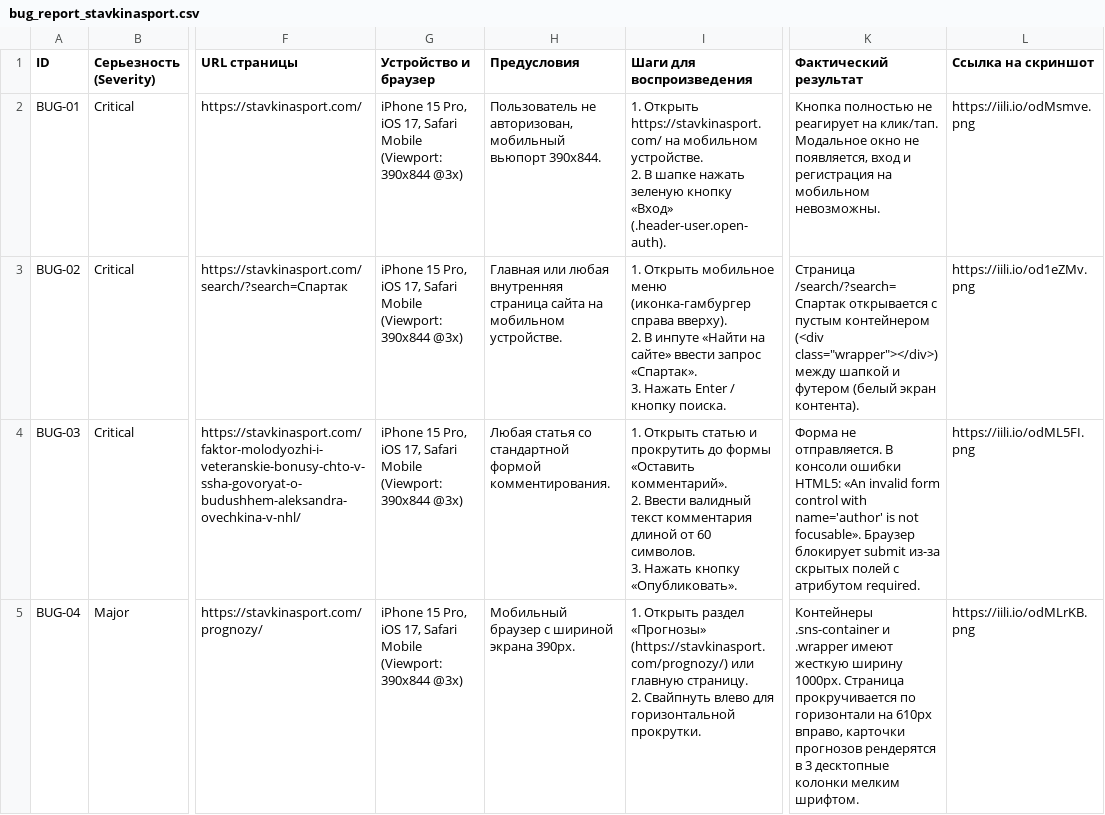
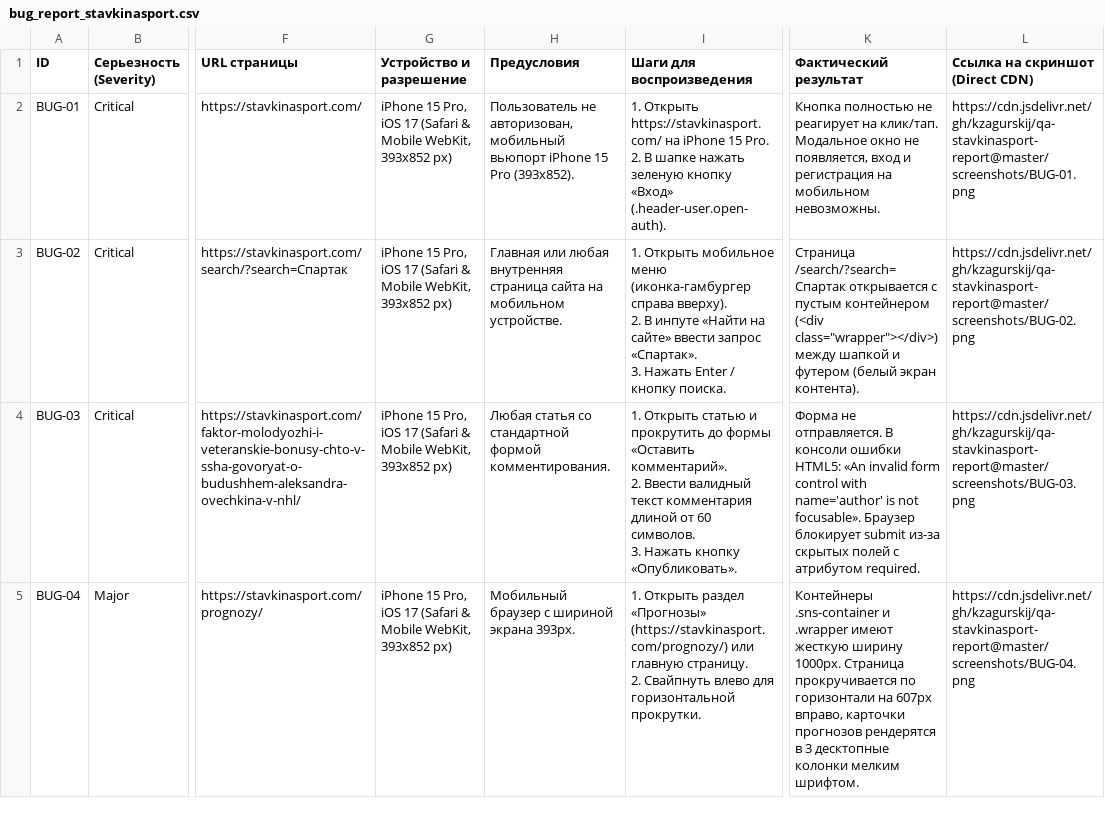
Before and after one commit to kzagurskij/qa-stavkinasport-report, a CSV file: bug_report_stavkinasport.csv, drawn as a sheet; only a part is shown, gaps mark what is left out; ↵ is a line break in a cell; the diff covers the shown part only; the diff names each change by its address in the sheet, - before the commit and + after, or states it on an @@ line.

Commit message:
Update bug report tables with fast CDN links

```diff
--- a/bug_report_stavkinasport.csv
+++ b/bug_report_stavkinasport.csv
-G1: Устройство и браузер
+G1: Устройство и разрешение
-L1: Ссылка на скриншот
+L1: Ссылка на скриншот (Direct CDN)
-G2:G5 (Устройство и разрешение): …Pro, iOS 17, Safari Mobile (Viewport: 390x844 @3x)
+G2:G5 (Устройство и разрешение): …Pro, iOS 17 (Safari & Mobile WebKit, 393x852 px)
-H2 (Предусловия): …мобильный вьюпорт 390x844.
+H2 (Предусловия): …мобильный вьюпорт iPhone 15 Pro (393x852).
-I2 (Шаги для воспроизведения): …https://stavkinasport.com/ на мобильном устройстве. ↵ 2. В…
+I2 (Шаги для воспроизведения): …https://stavkinasport.com/ на iPhone 15 Pro. ↵ 2. В…
-L2 (Ссылка на скриншот (Direct CDN)): https://iili.io/odMsmve.png
+L2 (Ссылка на скриншот (Direct CDN)): https://cdn.jsdelivr.net/gh/kzagurskij/qa-stavkinasport-report@master/screenshots/BUG-01.png
-L3 (Ссылка на скриншот (Direct CDN)): https://iili.io/od1eZMv.png
+L3 (Ссылка на скриншот (Direct CDN)): https://cdn.jsdelivr.net/gh/kzagurskij/qa-stavkinasport-report@master/screenshots/BUG-02.png
-L4 (Ссылка на скриншот (Direct CDN)): https://iili.io/odML5FI.png
+L4 (Ссылка на скриншот (Direct CDN)): https://cdn.jsdelivr.net/gh/kzagurskij/qa-stavkinasport-report@master/screenshots/BUG-03.png
-H5 (Предусловия): Мобильный браузер с шириной экрана 390px.
+H5 (Предусловия): Мобильный браузер с шириной экрана 393px.
-K5 (Фактический результат): …горизонтали на 610px вправо, карточки…
+K5 (Фактический результат): …горизонтали на 607px вправо, карточки…
-L5 (Ссылка на скриншот (Direct CDN)): https://iili.io/odMLrKB.png
+L5 (Ссылка на скриншот (Direct CDN)): https://cdn.jsdelivr.net/gh/kzagurskij/qa-stavkinasport-report@master/screenshots/BUG-04.png
```
Also changed, not shown: 23 edited cells elsewhere in this file, bug_report_stavkinasport.tsv.
